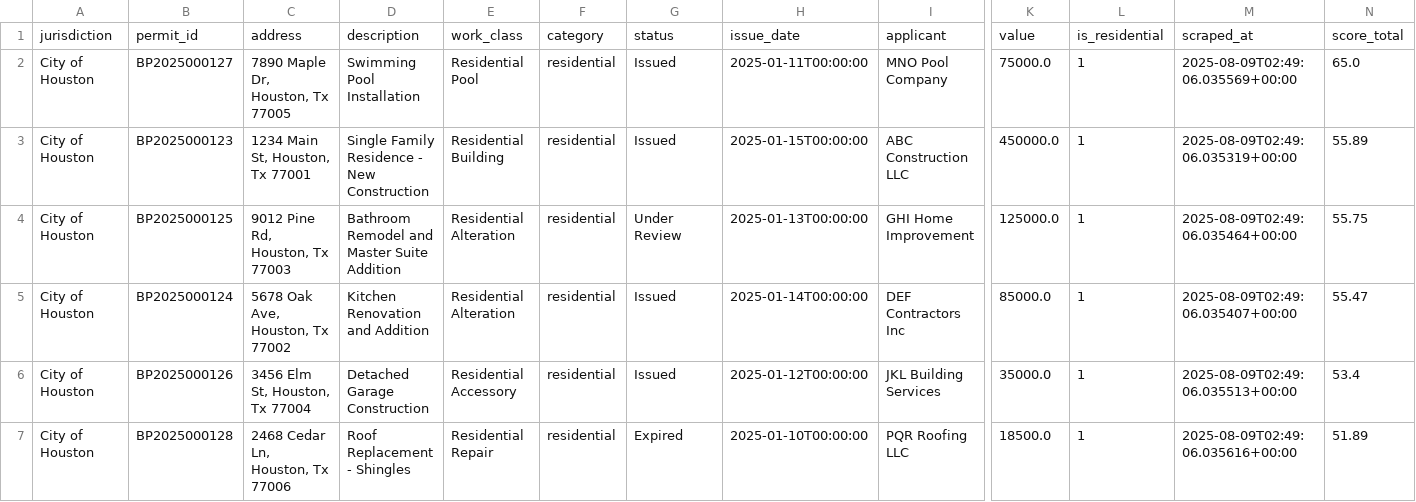
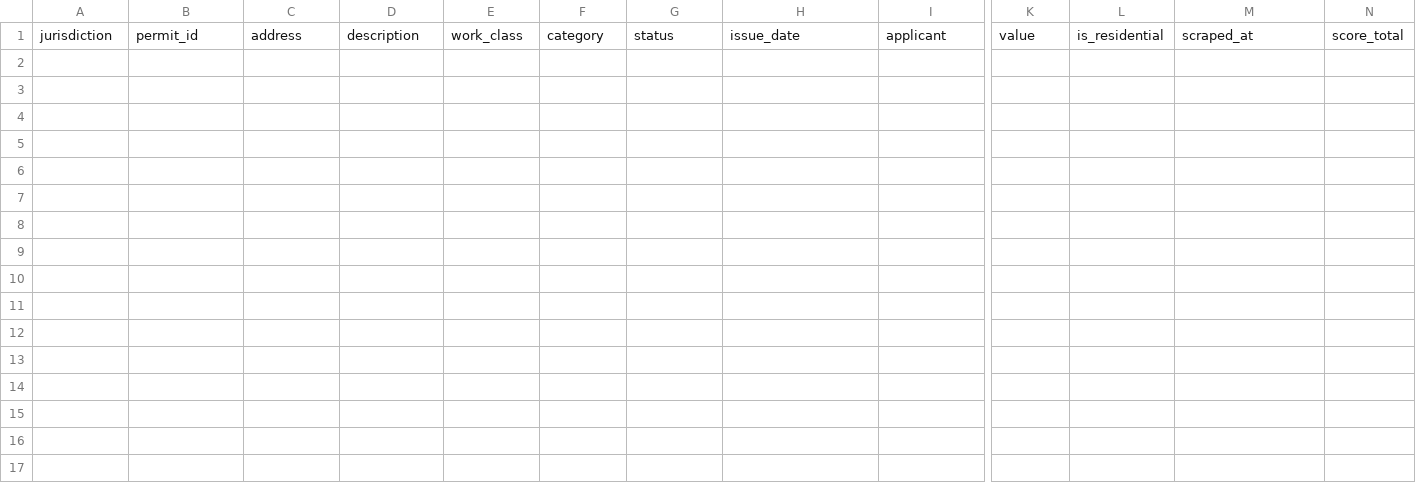
Before and after one commit to jtheoc80/Home-Services-Lead-Generation, a CSV file: data/leads/leads_recent.csv, drawn as a sheet; only a part is shown, gaps mark what is left out; rows hold the shown columns only; the diff names each change by its address in the sheet, - before the commit and + after, or states it on an @@ line.

```diff
--- a/data/leads/leads_recent.csv
+++ b/data/leads/leads_recent.csv
-row 2: City of Houston | BP2025000127 | 7890 Maple Dr, Houston, Tx 77005 | Swimming Pool Installation | Residential Pool | residential | Issued | 2025-01-11T00:00:00 | MNO Pool Company | 75000.0 | 1 | 2025-08-09T02:49:06.035569+00:00 | 65.0
-row 3: City of Houston | BP2025000123 | 1234 Main St, Houston, Tx 77001 | Single Family Residence - New Construction | Residential Building | residential | Issued | 2025-01-15T00:00:00 | ABC Construction LLC | 450000.0 | 1 | 2025-08-09T02:49:06.035319+00:00 | 55.89
-row 4: City of Houston | BP2025000125 | 9012 Pine Rd, Houston, Tx 77003 | Bathroom Remodel and Master Suite Addition | Residential Alteration | residential | Under Review | 2025-01-13T00:00:00 | GHI Home Improvement | 125000.0 | 1 | 2025-08-09T02:49:06.035464+00:00 | 55.75
-row 5: City of Houston | BP2025000124 | 5678 Oak Ave, Houston, Tx 77002 | Kitchen Renovation and Addition | Residential Alteration | residential | Issued | 2025-01-14T00:00:00 | DEF Contractors Inc | 85000.0 | 1 | 2025-08-09T02:49:06.035407+00:00 | 55.47
-row 6: City of Houston | BP2025000126 | 3456 Elm St, Houston, Tx 77004 | Detached Garage Construction | Residential Accessory | residential | Issued | 2025-01-12T00:00:00 | JKL Building Services | 35000.0 | 1 | 2025-08-09T02:49:06.035513+00:00 | 53.4
-row 7: City of Houston | BP2025000128 | 2468 Cedar Ln, Houston, Tx 77006 | Roof Replacement - Shingles | Residential Repair | residential | Expired | 2025-01-10T00:00:00 | PQR Roofing LLC | 18500.0 | 1 | 2025-08-09T02:49:06.035616+00:00 | 51.89
```
Also changed, not shown: 1 other file.
